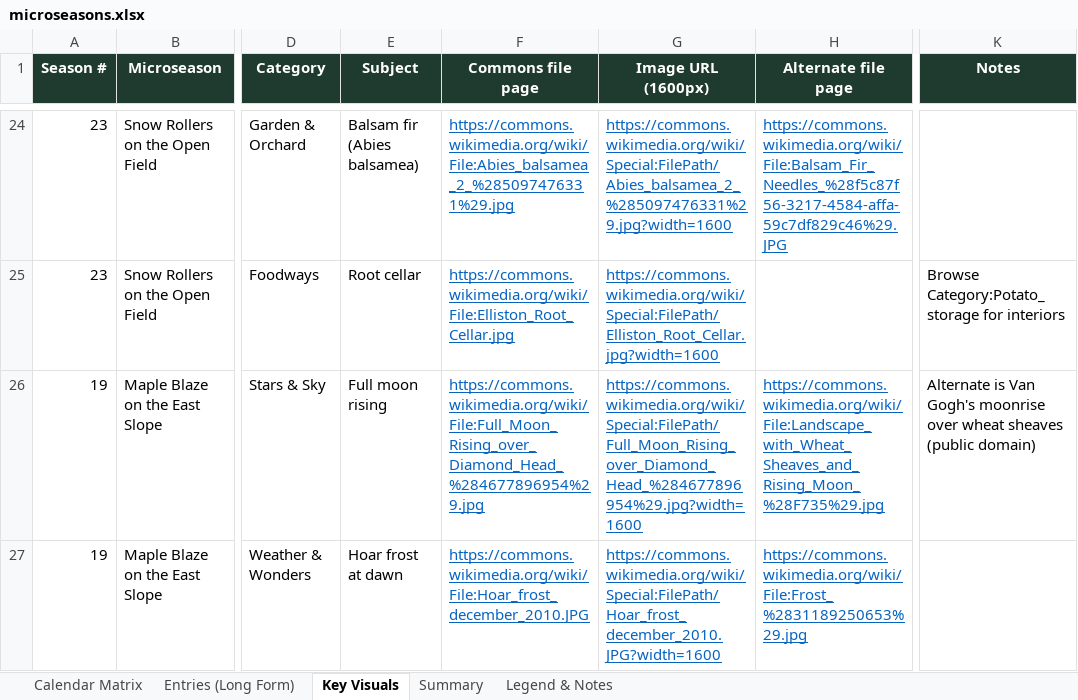
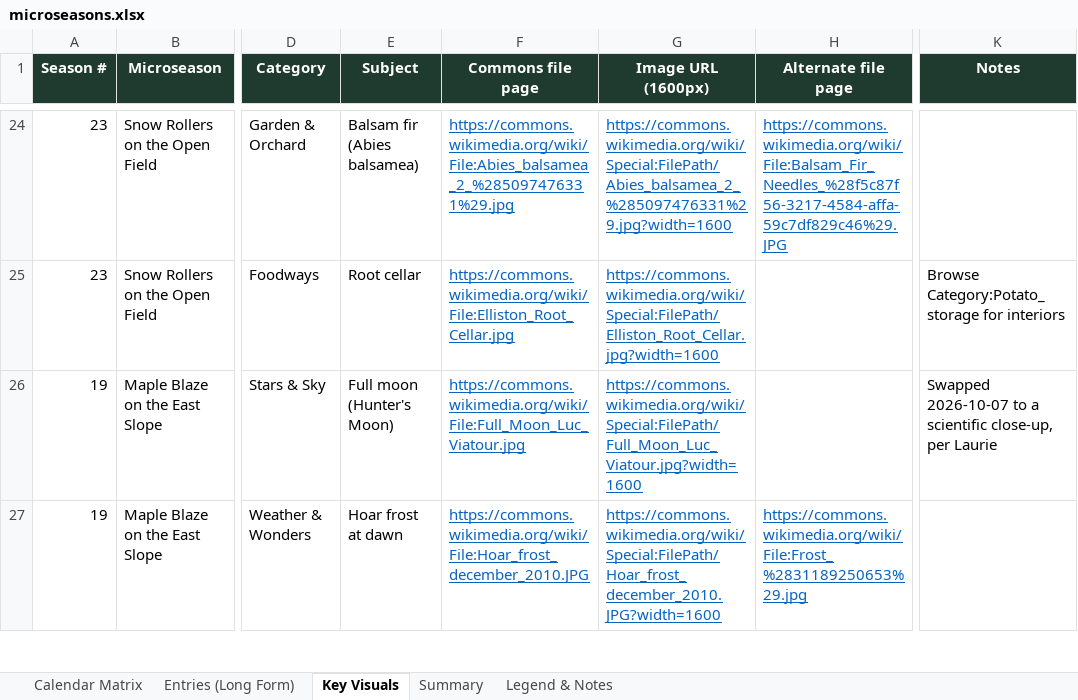
Before and after one commit to nyhilltowners/explore-the-hilltowns, an Excel workbook: data/microseasons.xlsx, sheet Key Visuals, drawn as a sheet; only a part is shown, gaps mark what is left out; values as stored, in another font and other column widths than the file's, no borders; the diff covers the shown part only; the diff names each change by its address in the sheet, - before the commit and + after, or states it on an @@ line.

```diff
--- a/data/microseasons.xlsx (sheet Key Visuals)
+++ b/data/microseasons.xlsx (sheet Key Visuals)
-E26 (Subject): Full moon rising
+E26 (Subject): Full moon (Hunter's Moon)
-F26 (Commons file page): https://commons.wikimedia.org/wiki/File:Full_Moon_Rising_over_Diamond_Head_%284677896954%29.jpg
+F26 (Commons file page): https://commons.wikimedia.org/wiki/File:Full_Moon_Luc_Viatour.jpg
-G26 (Image URL (1600px)): https://commons.wikimedia.org/wiki/Special:FilePath/Full_Moon_Rising_over_Diamond_Head_%284677896954%29.jpg?width=1600
+G26 (Image URL (1600px)): https://commons.wikimedia.org/wiki/Special:FilePath/Full_Moon_Luc_Viatour.jpg?width=1600
-H26 (Alternate file page): https://commons.wikimedia.org/wiki/File:Landscape_with_Wheat_Sheaves_and_Rising_Moon_%28F735%29.jpg
+H26 (Alternate file page): (empty)
-K26 (Notes): Alternate is Van Gogh's moonrise over wheat sheaves (public domain)
+K26 (Notes): Swapped 2026-10-07 to a scientific close-up, per Laurie
```
Also changed, not shown: 15 edited cells elsewhere in this sheet, 7 other files.
